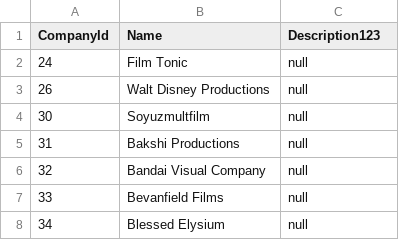
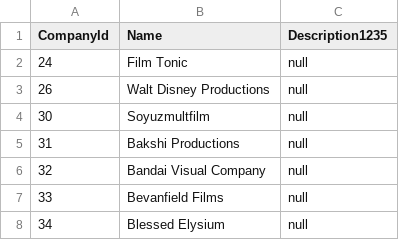
Before and after one commit to International-Fairy-Tale-Filmography/data, a CSV file: csv/Company.csv, drawn as a sheet; only a part is shown.

Commit message:
Deploying to gh-pages-features/devtests from @ International-Fairy-Tale-Filmography/data@ca7c2e07becceed367a52ed0ec8fed70835a312e 🚀

```diff
--- a/csv/Company.csv
+++ b/csv/Company.csv
@@ -1,2 +1,2 @@
-CompanyId,Name,Description123
+CompanyId,Name,Description1235
 24,Film Tonic,null
```
